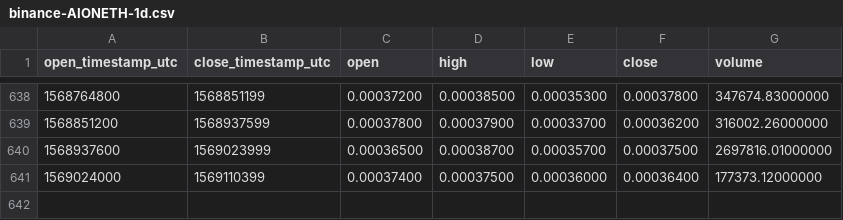
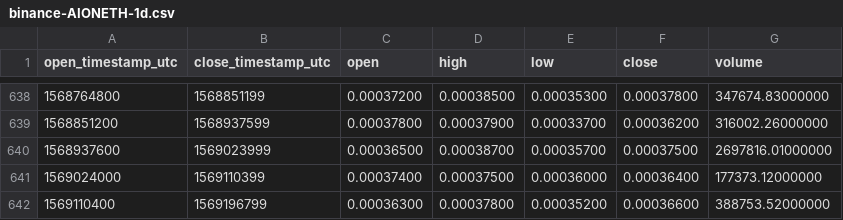
Before and after one commit to cryptobigbro/binance-AIONETH, a CSV file: binance-AIONETH-1d.csv, drawn as a sheet; only a part is shown, gaps mark what is left out; the diff names each change by its address in the sheet, - before the commit and + after, or states it on an @@ line.

Commit message:
Update OHLCV data.

```diff
--- a/binance-AIONETH-1d.csv
+++ b/binance-AIONETH-1d.csv
+row 642: 1569110400 | 1569196799 | 0.00036300 | 0.00037800 | 0.00035200 | 0.00036600 | 388753.52000000
```
Also changed, not shown: 1 other file.
